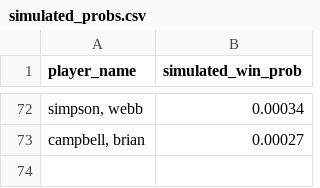
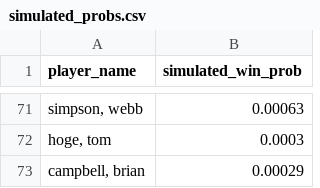
Before and after one commit to mslade50/sims_process, a CSV file: dashboard_data/simulated_probs.csv, drawn as a sheet; only a part is shown, gaps mark what is left out; the diff covers the shown part only.

```diff
--- a/dashboard_data/simulated_probs.csv
+++ b/dashboard_data/simulated_probs.csv
@@ -72,2 +71,3 @@ player_name,simulated_win_prob
-"simpson, webb",0.00034
-"campbell, brian",0.00027
+"simpson, webb",0.00063
+"hoge, tom",0.0003
+"campbell, brian",0.00029
```
Also changed, not shown: 33 added rows, 34 removed rows and 34 edited cells elsewhere in this file, dashboard_data/finish_equity_pre.csv, dashboard_data/weather_impact.csv, 2 other files.
